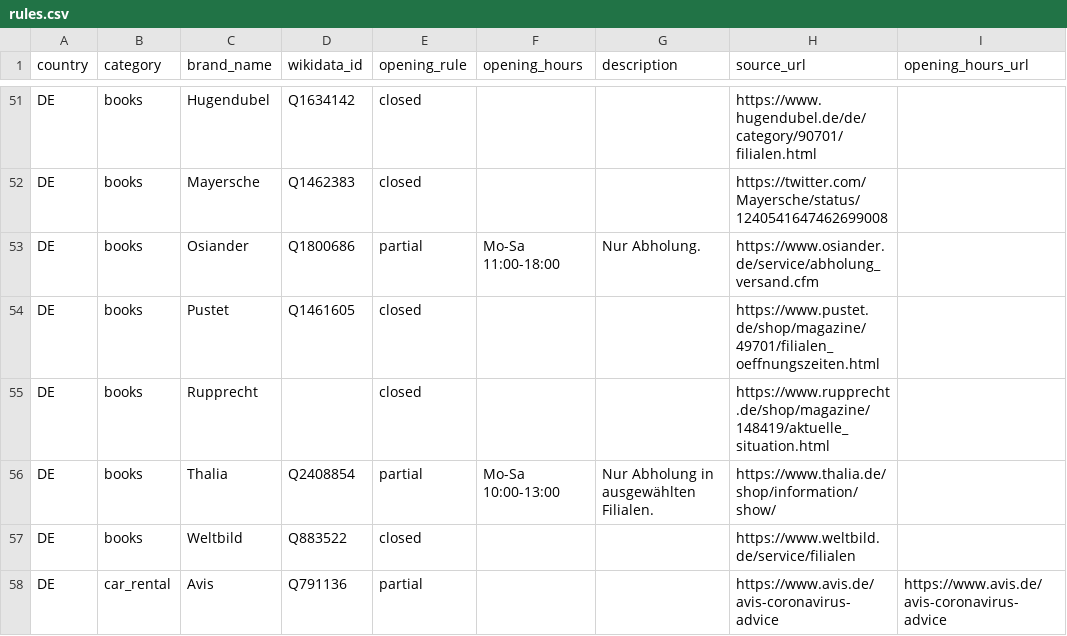
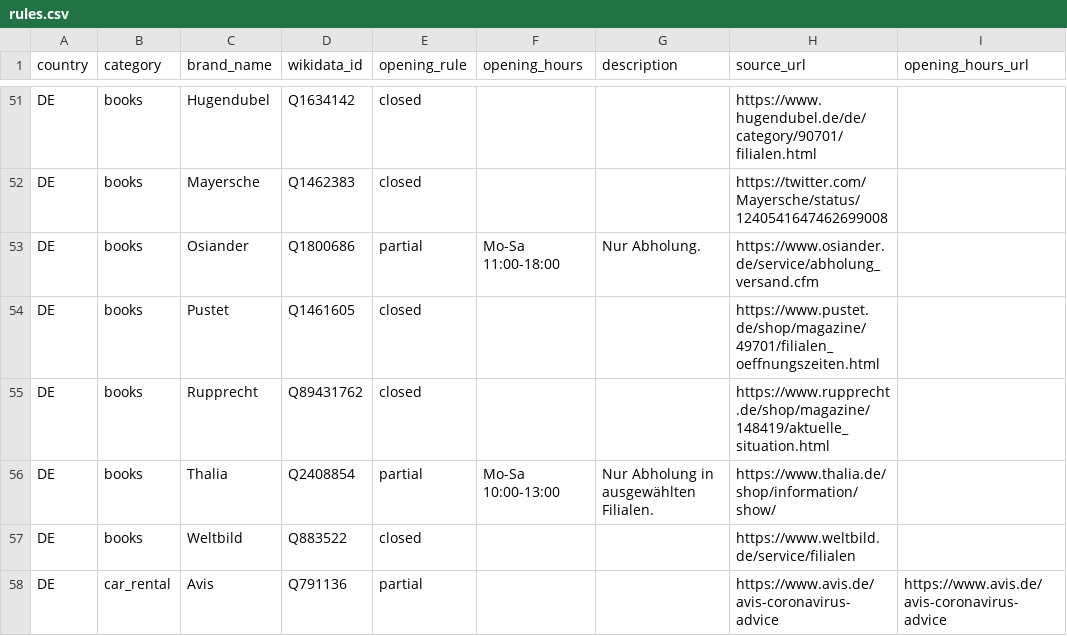
Before and after one commit to caresteouvert/Covid_enseignes, a CSV file: rules.csv, drawn as a sheet; only a part is shown, gaps mark what is left out; the diff covers the shown part only.

Commit message:
Add missing wikidata_ids for German chains

```diff
--- a/rules.csv
+++ b/rules.csv
@@ -54,3 +54,3 @@ DE,books,Osiander,Q1800686,partial,Mo-Sa 11:00-18:00,Nur Abholung.,https://www.o
 DE,books,Pustet,Q1461605,closed,,,https://www.pustet.de/shop/magazine/49701/filialen_oeffnungszeiten.html,
-DE,books,Rupprecht,,closed,,,https://www.rupprecht.de/shop/magazine/148419/aktuelle_situation.html,
+DE,books,Rupprecht,Q89431762,closed,,,https://www.rupprecht.de/shop/magazine/148419/aktuelle_situation.html,
 DE,books,Thalia,Q2408854,partial,Mo-Sa 10:00-13:00,Nur Abholung in ausgewählten Filialen.,https://www.thalia.de/shop/information/show/,
```
Also changed, not shown: 5 edited cells elsewhere in this file.
